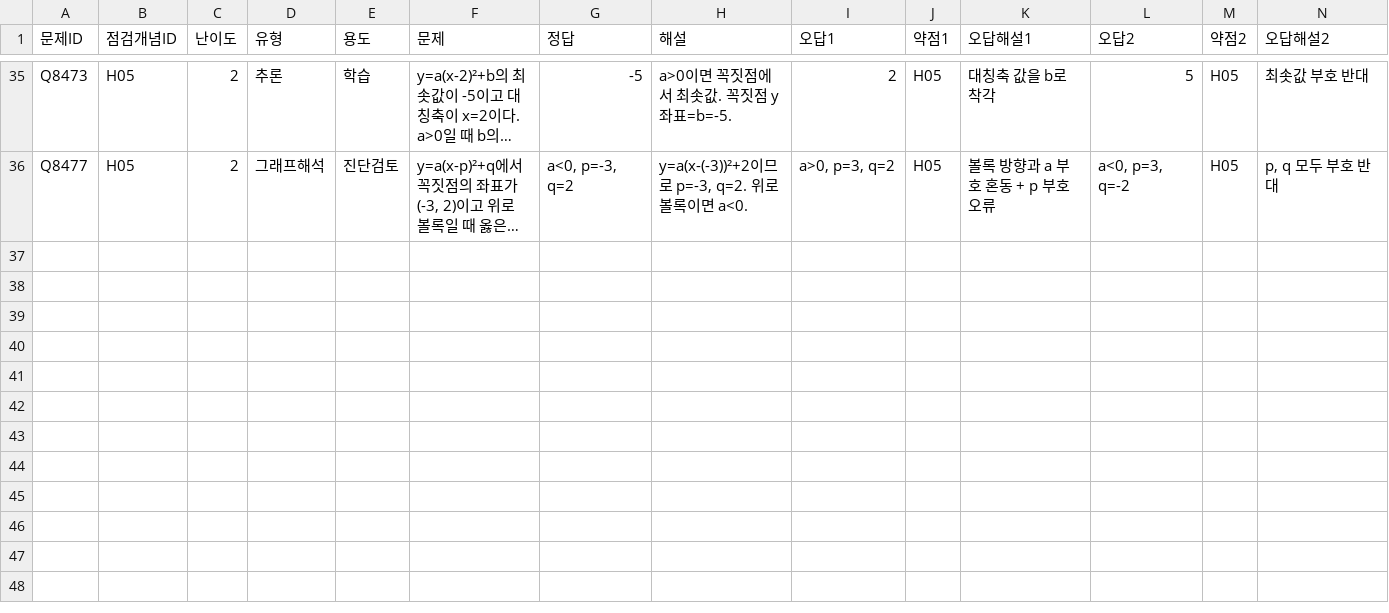
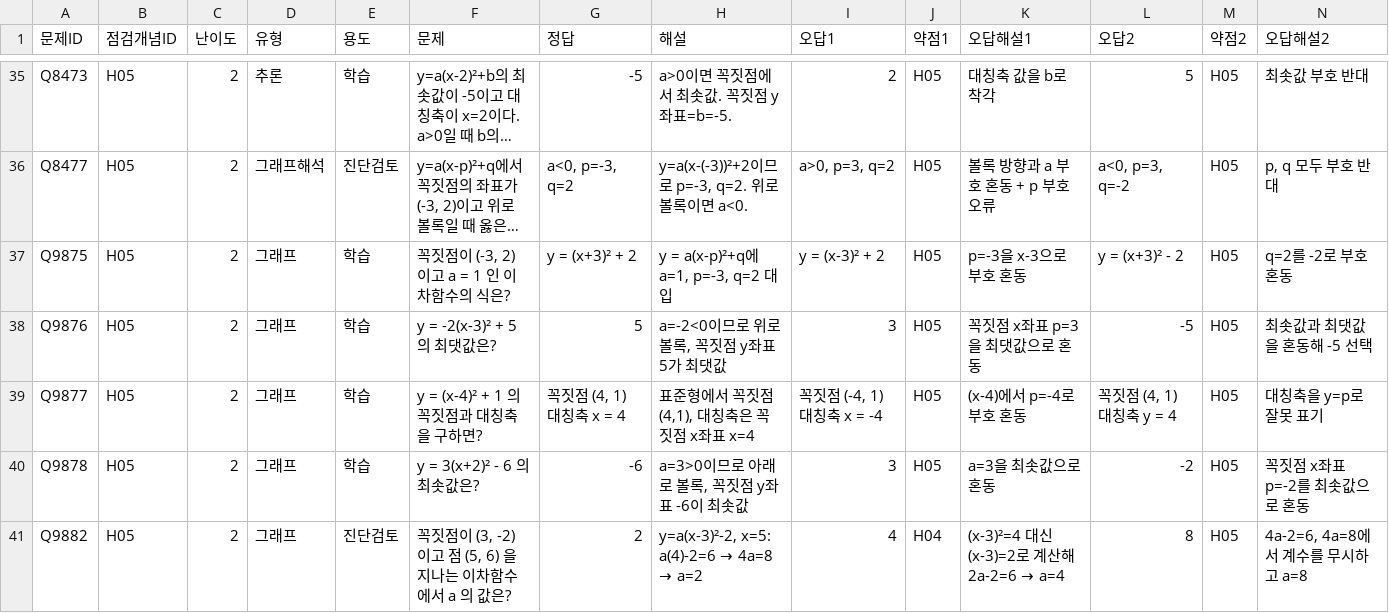
Before and after one commit to wataryu00-boop/math-diagnostic, a CSV file: problems/H05/2.csv, drawn as a sheet; only a part is shown, gaps mark what is left out; long unchanged cells end in …; rows hold the shown columns only; the diff names each change by its address in the sheet, - before the commit and + after, or states it on an @@ line.

```diff
--- a/problems/H05/2.csv
+++ b/problems/H05/2.csv
+row 37: Q9875 | H05 | 2 | 그래프 | 학습 | 꼭짓점이 (-3, 2) 이고 a = 1 인 이차함수의 식은? | y = (x+3)² + 2 | y = a(x-p)²+q에 a=1, p=-3, q=2 대입 | y = (x-3)² + 2 | H05 | p=-3을 x-3으로 부호 혼동 | y = (x+3)² - 2 | H05 | q=2를 -2로 부호 혼동
+row 38: Q9876 | H05 | 2 | 그래프 | 학습 | y = -2(x-3)² + 5 의 최댓값은? | 5 | a=-2<0이므로 위로 볼록, 꼭짓점 y좌표 5가 최댓값 | 3 | H05 | 꼭짓점 x좌표 p=3을 최댓값으로 혼동 | -5 | H05 | 최솟값과 최댓값을 혼동해 -5 선택
+row 39: Q9877 | H05 | 2 | 그래프 | 학습 | y = (x-4)² + 1 의 꼭짓점과 대칭축을 구하면? | 꼭짓점 (4, 1) 대칭축 x = 4 | 표준형에서 꼭짓점 (4,1), 대칭축은 꼭짓점 x좌표 x=4 | 꼭짓점 (-4, 1) 대칭축 x = -4 | H05 | (x-4)에서 p=-4로 부호 혼동 | 꼭짓점 (4, 1) 대칭축 y = 4 | H05 | 대칭축을 y=p로 잘못 표기
+row 40: Q9878 | H05 | 2 | 그래프 | 학습 | y = 3(x+2)² - 6 의 최솟값은? | -6 | a=3>0이므로 아래로 볼록, 꼭짓점 y좌표 -6이 최솟값 | 3 | H05 | a=3을 최솟값으로 혼동 | -2 | H05 | 꼭짓점 x좌표 p=-2를 최솟값으로 혼동
+row 41: Q9882 | H05 | 2 | 그래프 | 진단검토 | 꼭짓점이 (3, -2) 이고 점 (5, 6) 을 지나는 이차함수에서 a 의 값은? | 2 | y=a(x-3)²-2, x=5: a(4)-2=6 → 4a=8 → a=2 | 4 | H04 | (x-3)²=4 대신 (x-3)=2로 계산해 2a-2=6 → a=4 | 8 | H05 | 4a-2=6, 4a=8에서 계수를 무시하고 a=8
```
Also changed, not shown: problems/H05/1.csv, problems/H05/3.csv.
